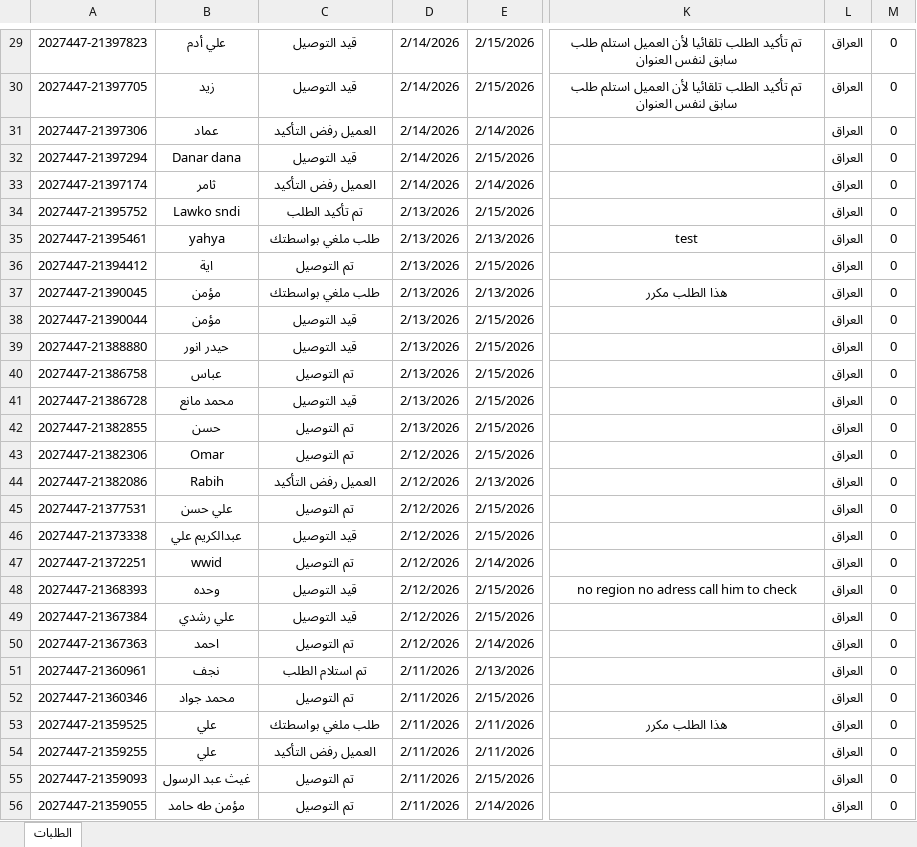
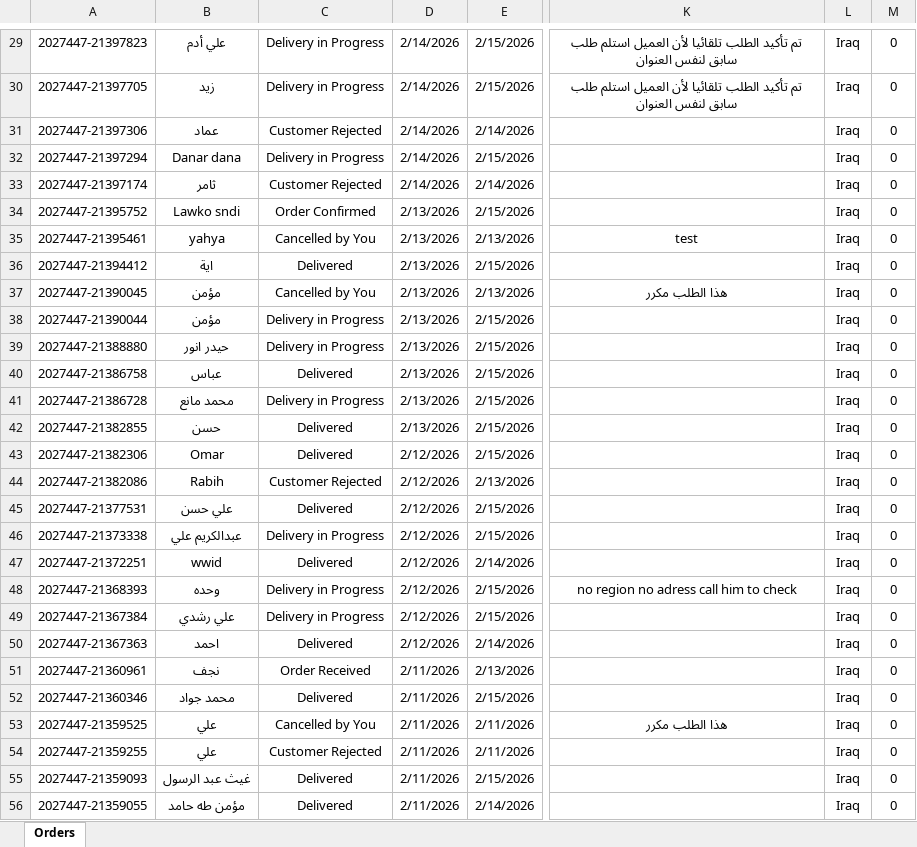
Before and after one commit to Yahya-Regragui/ecomweb, an Excel workbook: data/latest_daily_orders.xlsx, sheet Orders, drawn as a sheet; only a part is shown, gaps mark what is left out; values as stored, in another font and other column widths than the file's, no borders; the diff covers the shown part only; the diff names each change by its address in the sheet, - before the commit and + after, or states it on an @@ line.

Commit message:
Update latest Daily Orders XLSX (2026-02-15 22:57:11)

```diff
--- a/data/latest_daily_orders.xlsx (sheet Orders)
+++ b/data/latest_daily_orders.xlsx (sheet Orders)
-sheet tab: الطلبات
+sheet tab: Orders
-C29:C30: قيد التوصيل
+C29:C30: Delivery in Progress
-L29:L56: العراق
+L29:L56: Iraq
-C31: العميل رفض التأكيد
+C31: Customer Rejected
-C32: قيد التوصيل
+C32: Delivery in Progress
-C33: العميل رفض التأكيد
+C33: Customer Rejected
-C34: تم تأكيد الطلب
+C34: Order Confirmed
-C35: طلب ملغي بواسطتك
+C35: Cancelled by You
-C36: تم التوصيل
+C36: Delivered
-C37: طلب ملغي بواسطتك
+C37: Cancelled by You
-C38:C39: قيد التوصيل
+C38:C39: Delivery in Progress
-C40: تم التوصيل
+C40: Delivered
-C41: قيد التوصيل
+C41: Delivery in Progress
-C42:C43: تم التوصيل
+C42:C43: Delivered
-C44: العميل رفض التأكيد
+C44: Customer Rejected
-C45: تم التوصيل
+C45: Delivered
-C46: قيد التوصيل
+C46: Delivery in Progress
-C47: تم التوصيل
+C47: Delivered
-C48:C49: قيد التوصيل
+C48:C49: Delivery in Progress
-C50: تم التوصيل
+C50: Delivered
-C51: تم استلام الطلب
+C51: Order Received
-C52: تم التوصيل
+C52: Delivered
-C53: طلب ملغي بواسطتك
+C53: Cancelled by You
-C54: العميل رفض التأكيد
+C54: Customer Rejected
-C55:C56: تم التوصيل
+C55:C56: Delivered
```
Also changed, not shown: 1 added row, 1 removed row and 236 edited cells elsewhere in this sheet.
